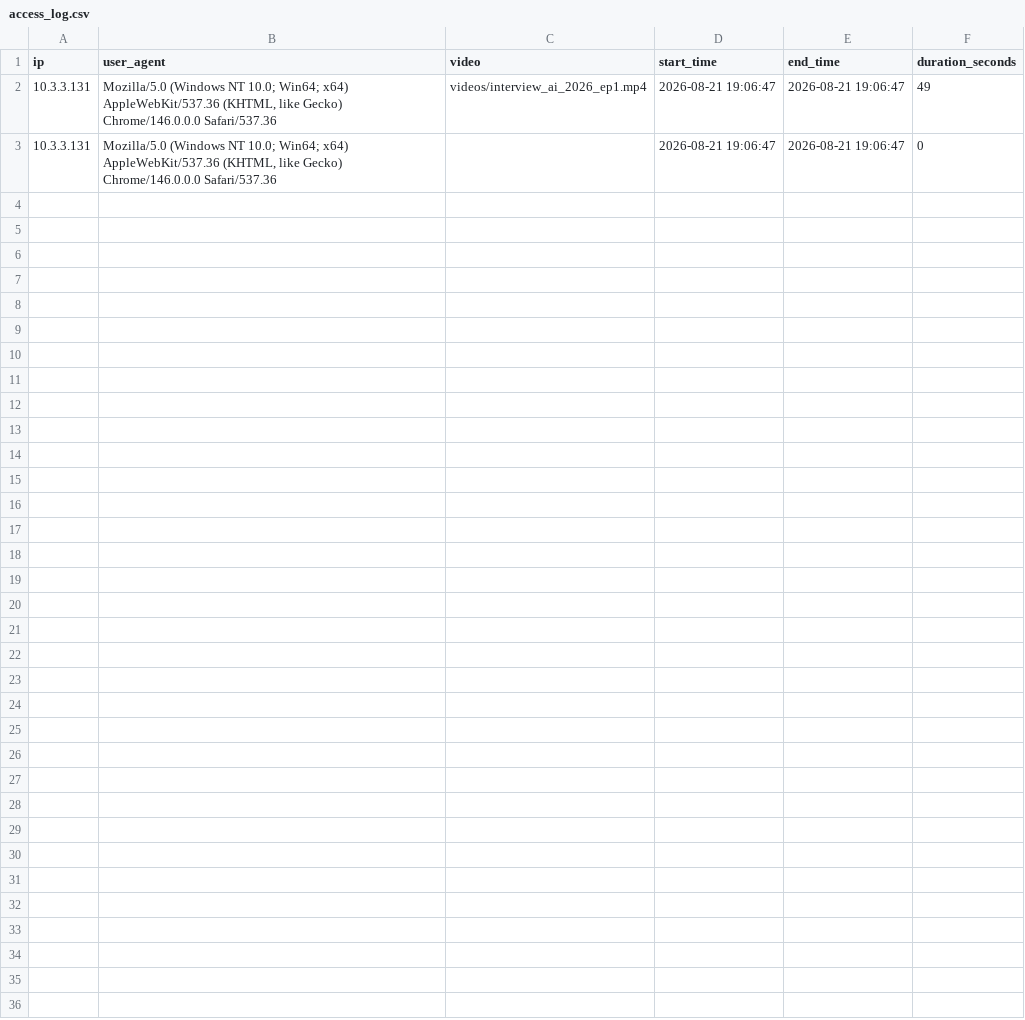
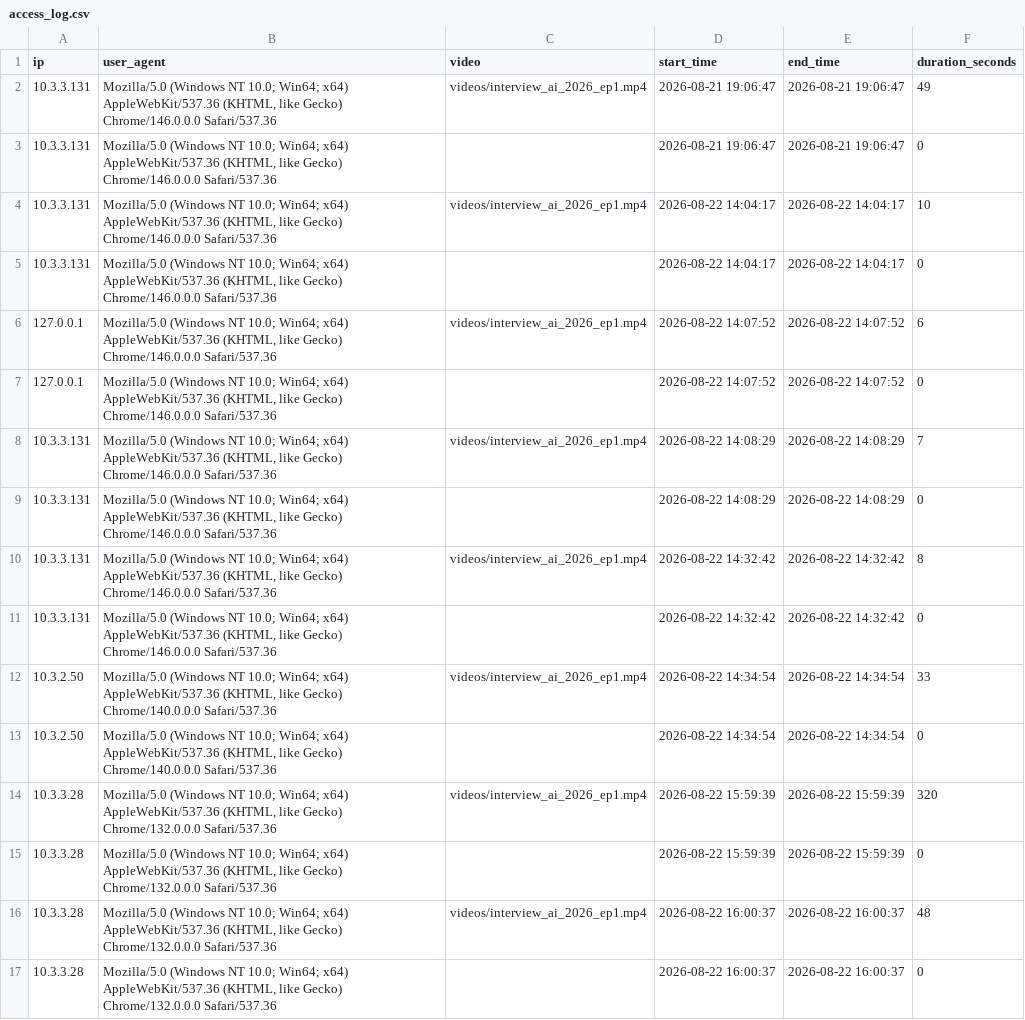
Before and after one commit to mydaisg/SuperITOM2, a CSV file: www/rd_interview/access_log.csv, drawn as a sheet; the diff names each change by its address in the sheet, - before the commit and + after, or states it on an @@ line.

Commit message:
update flow data

```diff
--- a/www/rd_interview/access_log.csv
+++ b/www/rd_interview/access_log.csv
+row 4: 10.3.3.131 | Mozilla/5.0 (Windows NT 10.0; Win64; x64) AppleWebKit/537.36 (KHTML, like Gecko) Chrome/146.0.0.0 Safari/537.36 | videos/interview_ai_2026_ep1.mp4 | 2026-08-22 14:04:17 | 2026-08-22 14:04:17 | 10
+row 5: 10.3.3.131 | Mozilla/5.0 (Windows NT 10.0; Win64; x64) AppleWebKit/537.36 (KHTML, like Gecko) Chrome/146.0.0.0 Safari/537.36 |  | 2026-08-22 14:04:17 | 2026-08-22 14:04:17 | 0
+row 6: 127.0.0.1 | Mozilla/5.0 (Windows NT 10.0; Win64; x64) AppleWebKit/537.36 (KHTML, like Gecko) Chrome/146.0.0.0 Safari/537.36 | videos/interview_ai_2026_ep1.mp4 | 2026-08-22 14:07:52 | 2026-08-22 14:07:52 | 6
+row 7: 127.0.0.1 | Mozilla/5.0 (Windows NT 10.0; Win64; x64) AppleWebKit/537.36 (KHTML, like Gecko) Chrome/146.0.0.0 Safari/537.36 |  | 2026-08-22 14:07:52 | 2026-08-22 14:07:52 | 0
+row 8: 10.3.3.131 | Mozilla/5.0 (Windows NT 10.0; Win64; x64) AppleWebKit/537.36 (KHTML, like Gecko) Chrome/146.0.0.0 Safari/537.36 | videos/interview_ai_2026_ep1.mp4 | 2026-08-22 14:08:29 | 2026-08-22 14:08:29 | 7
+row 9: 10.3.3.131 | Mozilla/5.0 (Windows NT 10.0; Win64; x64) AppleWebKit/537.36 (KHTML, like Gecko) Chrome/146.0.0.0 Safari/537.36 |  | 2026-08-22 14:08:29 | 2026-08-22 14:08:29 | 0
+row 10: 10.3.3.131 | Mozilla/5.0 (Windows NT 10.0; Win64; x64) AppleWebKit/537.36 (KHTML, like Gecko) Chrome/146.0.0.0 Safari/537.36 | videos/interview_ai_2026_ep1.mp4 | 2026-08-22 14:32:42 | 2026-08-22 14:32:42 | 8
+row 11: 10.3.3.131 | Mozilla/5.0 (Windows NT 10.0; Win64; x64) AppleWebKit/537.36 (KHTML, like Gecko) Chrome/146.0.0.0 Safari/537.36 |  | 2026-08-22 14:32:42 | 2026-08-22 14:32:42 | 0
+row 12: 10.3.2.50 | Mozilla/5.0 (Windows NT 10.0; Win64; x64) AppleWebKit/537.36 (KHTML, like Gecko) Chrome/140.0.0.0 Safari/537.36 | videos/interview_ai_2026_ep1.mp4 | 2026-08-22 14:34:54 | 2026-08-22 14:34:54 | 33
+row 13: 10.3.2.50 | Mozilla/5.0 (Windows NT 10.0; Win64; x64) AppleWebKit/537.36 (KHTML, like Gecko) Chrome/140.0.0.0 Safari/537.36 |  | 2026-08-22 14:34:54 | 2026-08-22 14:34:54 | 0
+row 14: 10.3.3.28 | Mozilla/5.0 (Windows NT 10.0; Win64; x64) AppleWebKit/537.36 (KHTML, like Gecko) Chrome/132.0.0.0 Safari/537.36 | videos/interview_ai_2026_ep1.mp4 | 2026-08-22 15:59:39 | 2026-08-22 15:59:39 | 320
+row 15: 10.3.3.28 | Mozilla/5.0 (Windows NT 10.0; Win64; x64) AppleWebKit/537.36 (KHTML, like Gecko) Chrome/132.0.0.0 Safari/537.36 |  | 2026-08-22 15:59:39 | 2026-08-22 15:59:39 | 0
+row 16: 10.3.3.28 | Mozilla/5.0 (Windows NT 10.0; Win64; x64) AppleWebKit/537.36 (KHTML, like Gecko) Chrome/132.0.0.0 Safari/537.36 | videos/interview_ai_2026_ep1.mp4 | 2026-08-22 16:00:37 | 2026-08-22 16:00:37 | 48
+row 17: 10.3.3.28 | Mozilla/5.0 (Windows NT 10.0; Win64; x64) AppleWebKit/537.36 (KHTML, like Gecko) Chrome/132.0.0.0 Safari/537.36 |  | 2026-08-22 16:00:37 | 2026-08-22 16:00:37 | 0
```
Also changed, not shown: 26 other files.
